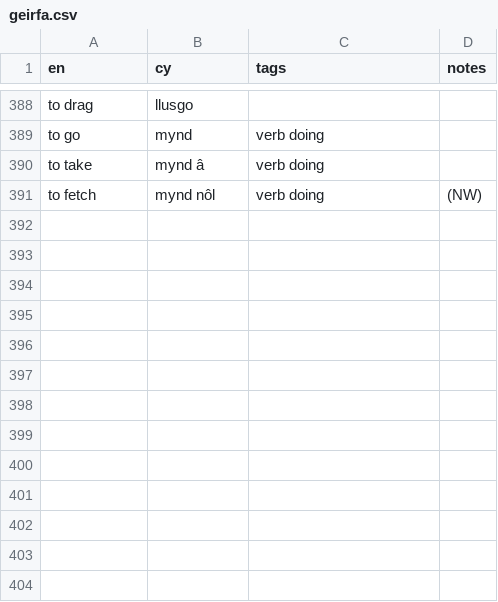
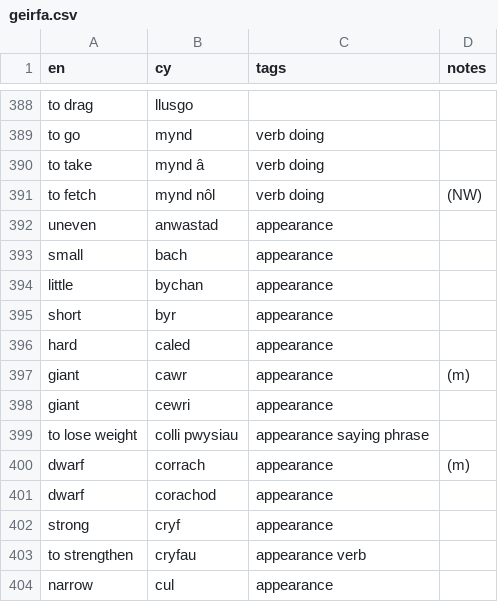
Before and after one commit to rase-rocks/byw, a CSV file: vocab-store/geirfa.csv, drawn as a sheet; only a part is shown, gaps mark what is left out; the diff names each change by its address in the sheet, - before the commit and + after, or states it on an @@ line.

Commit message:
Adds more translation units

```diff
--- a/vocab-store/geirfa.csv
+++ b/vocab-store/geirfa.csv
+row 392: uneven | anwastad | appearance
+row 393: small | bach | appearance
+row 394: little | bychan | appearance
+row 395: short | byr | appearance
+row 396: hard | caled | appearance
+row 397: giant | cawr | appearance | (m)
+row 398: giant | cewri | appearance
+row 399: to lose weight | colli pwysiau | appearance saying phrase
+row 400: dwarf | corrach | appearance | (m)
+row 401: dwarf | corachod | appearance
+row 402: strong | cryf | appearance
+row 403: to strengthen | cryfau | appearance verb
+row 404: narrow | cul | appearance
```
Also changed, not shown: 1 other file.
